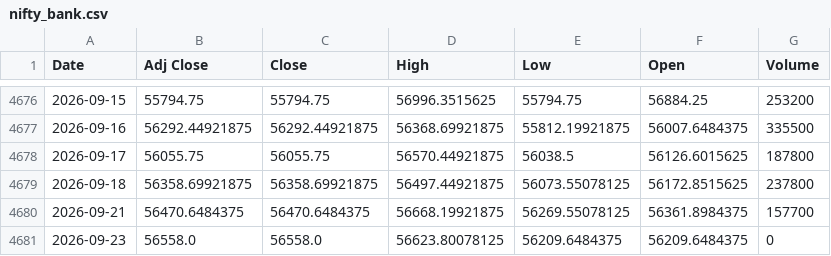
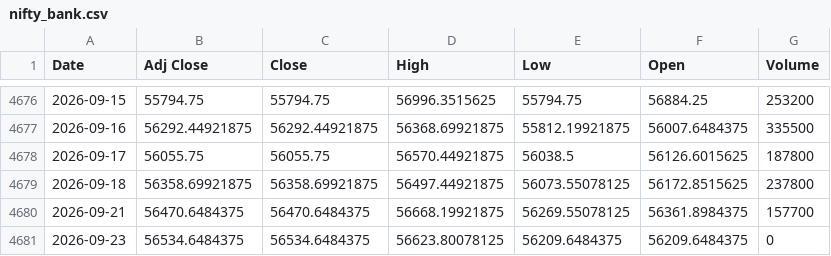
Before and after one commit to harshdixit84-MB/Historical-data-Vs-Current-Scenario, a CSV file: data/sectors/nifty_bank.csv, drawn as a sheet; only a part is shown, gaps mark what is left out.

```diff
--- a/data/sectors/nifty_bank.csv
+++ b/data/sectors/nifty_bank.csv
@@ -4680,2 +4680,2 @@ Date,Adj Close,Close,High,Low,Open,Volume
 2026-09-21,56470.6484375,56470.6484375,56668.19921875,56269.55078125,56361.8984375,157700
-2026-09-23,56558.0,56558.0,56623.80078125,56209.6484375,56209.6484375,0
+2026-09-23,56534.6484375,56534.6484375,56623.80078125,56209.6484375,56209.6484375,0
```
Also changed, not shown: data/nifty50.csv, data/sectors/nifty_it.csv, 9 other files.
